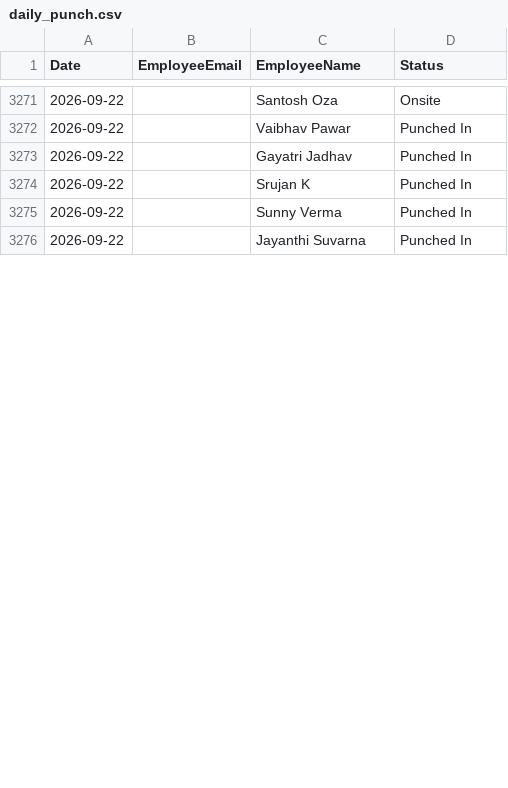
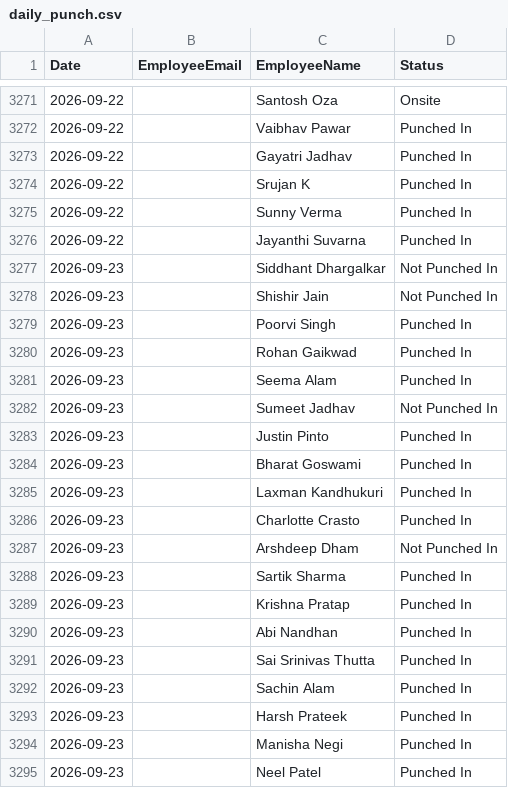
Before and after one commit to buvi-tetranetics/tetranetics-hr-portal, a CSV file: daily_punch.csv, drawn as a sheet; only a part is shown, gaps mark what is left out; the diff covers the shown part only.

Commit message:
Update leave data

```diff
--- a/daily_punch.csv
+++ b/daily_punch.csv
@@ -3276 +3276,20 @@ Date,EmployeeEmail,EmployeeName,Status
 2026-09-22,,Jayanthi Suvarna,Punched In
+2026-09-23,,Siddhant Dhargalkar,Not Punched In
+2026-09-23,,Shishir Jain,Not Punched In
+2026-09-23,,Poorvi Singh,Punched In
+2026-09-23,,Rohan Gaikwad,Punched In
+2026-09-23,,Seema Alam,Punched In
+2026-09-23,,Sumeet Jadhav,Not Punched In
+2026-09-23,,Justin Pinto,Punched In
+2026-09-23,,Bharat Goswami,Punched In
+2026-09-23,,Laxman Kandhukuri,Punched In
+2026-09-23,,Charlotte Crasto,Punched In
+2026-09-23,,Arshdeep Dham,Not Punched In
+2026-09-23,,Sartik Sharma,Punched In
+2026-09-23,,Krishna Pratap,Punched In
+2026-09-23,,Abi Nandhan,Punched In
+2026-09-23,,Sai Srinivas Thutta,Punched In
+2026-09-23,,Sachin Alam,Punched In
+2026-09-23,,Harsh Prateek,Punched In
+2026-09-23,,Manisha Negi,Punched In
+2026-09-23,,Neel Patel,Punched In
```
Also changed, not shown: 10 added rows and 1 edited cell elsewhere in this file, powerapps_data.csv.
